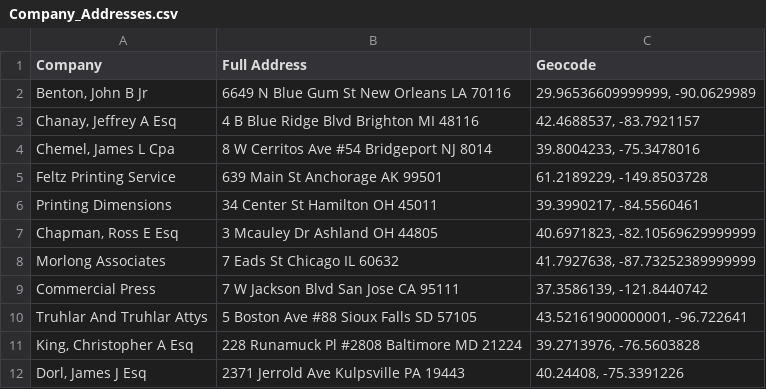
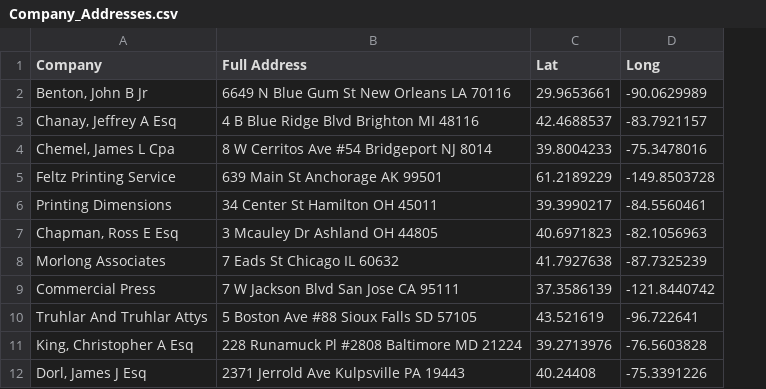
Before and after one commit to Vajrasamaya/Folium-Project, a CSV file: Data/Company_Addresses.csv, drawn as a sheet; only a part is shown; removed rows and columns are numbered as before the commit, all else as after; the diff names each change by its address in the sheet, - before the commit and + after, or states it on an @@ line.

Commit message:
resolved null values

```diff
--- a/Data/Company_Addresses.csv
+++ b/Data/Company_Addresses.csv
-column C (Geocode), rows 2-12: 29.96536609999999, -90.0629989 | 42.4688537, -83.7921157 | 39.8004233, -75.3478016 | 61.2189229, -149.8503728 | 39.3990217, -84.5560461 | 40.6971823, -82.10569629999999 | 41.7927638, -87.73252389999999 | 37.3586139, -121.8440742 | 43.52161900000001, -96.722641 | 39.2713976, -76.5603828 | 40.24408, -75.3391226
+column C (Lat), rows 2-12: 29.9653661 | 42.4688537 | 39.8004233 | 61.2189229 | 39.3990217 | 40.6971823 | 41.7927638 | 37.3586139 | 43.521619 | 39.2713976 | 40.24408
+column D (Long), rows 2-12: -90.0629989 | -83.7921157 | -75.3478016 | -149.8503728 | -84.5560461 | -82.1056963 | -87.7325239 | -121.8440742 | -96.722641 | -76.5603828 | -75.3391226
```
